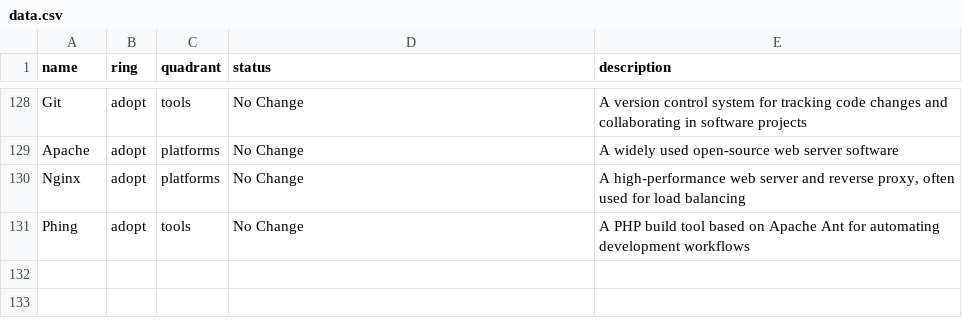
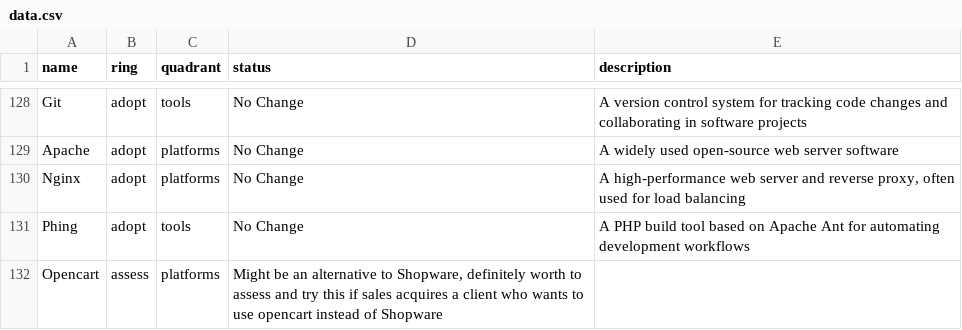
Before and after one commit to ion2s-gmbh/tech-radar, a CSV file: data.csv, drawn as a sheet; only a part is shown, gaps mark what is left out.

Commit message:
adding opencart

```diff
--- a/data.csv
+++ b/data.csv
@@ -131 +131,2 @@ Nginx,adopt,platforms,No Change,"A high-performance web server and reverse proxy
 Phing,adopt,tools,No Change,A PHP build tool based on Apache Ant for automating development workflows
+Opencart,assess,platforms, "Might be an alternative to Shopware, definitely worth to assess and try this if sales acquires a client who wants to use opencart instead of Shopware"
```
